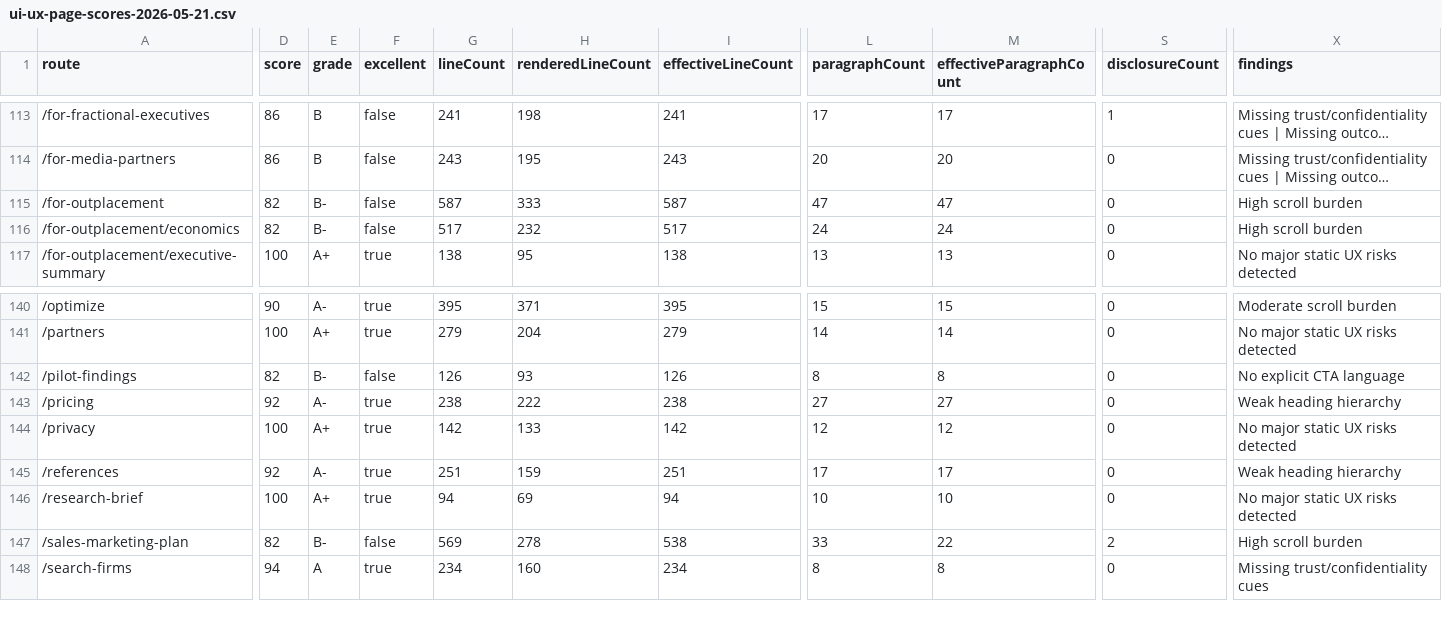
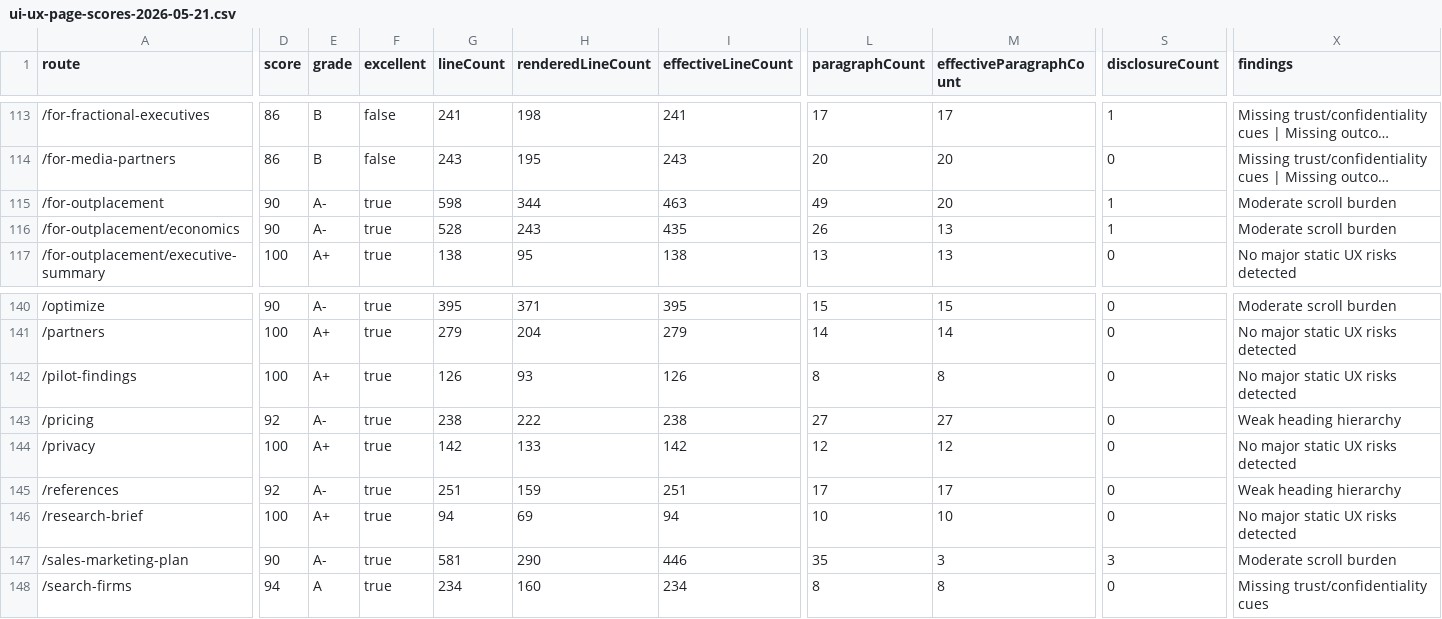
Before and after one commit to richrothschild/startingmonday, a CSV file: docs/ui-ux-page-scores-2026-05-21.csv, drawn as a sheet; only a part is shown, gaps mark what is left out; long unchanged cells end in …; the diff covers the shown part only; the diff names each change by its address in the sheet, - before the commit and + after, or states it on an @@ line.

```diff
--- a/docs/ui-ux-page-scores-2026-05-21.csv
+++ b/docs/ui-ux-page-scores-2026-05-21.csv
-D115:D116 (score): 82
+D115:D116 (score): 90
-E115:E116 (grade): B-
+E115:E116 (grade): A-
-F115:F116 (excellent): false
+F115:F116 (excellent): true
-G115 (lineCount): 587
+G115 (lineCount): 598
-H115 (renderedLineCount): 333
+H115 (renderedLineCount): 344
-I115 (effectiveLineCount): 587
+I115 (effectiveLineCount): 463
-L115 (paragraphCount): 47
+L115 (paragraphCount): 49
-M115 (effectiveParagraphCount): 47
+M115 (effectiveParagraphCount): 20
-S115:S116 (disclosureCount): 0
+S115:S116 (disclosureCount): 1
-X115:X116 (findings): High scroll burden
+X115:X116 (findings): Moderate scroll burden
-G116 (lineCount): 517
+G116 (lineCount): 528
-H116 (renderedLineCount): 232
+H116 (renderedLineCount): 243
-I116 (effectiveLineCount): 517
+I116 (effectiveLineCount): 435
-L116 (paragraphCount): 24
+L116 (paragraphCount): 26
-M116 (effectiveParagraphCount): 24
+M116 (effectiveParagraphCount): 13
-D142 (score): 82
+D142 (score): 100
-E142 (grade): B-
+E142 (grade): A+
-F142 (excellent): false
+F142 (excellent): true
-X142 (findings): No explicit CTA language
+X142 (findings): No major static UX risks detected
-D147 (score): 82
+D147 (score): 90
-E147 (grade): B-
+E147 (grade): A-
-F147 (excellent): false
+F147 (excellent): true
-G147 (lineCount): 569
+G147 (lineCount): 581
-H147 (renderedLineCount): 278
+H147 (renderedLineCount): 290
-I147 (effectiveLineCount): 538
+I147 (effectiveLineCount): 446
-L147 (paragraphCount): 33
+L147 (paragraphCount): 35
-M147 (effectiveParagraphCount): 22
+M147 (effectiveParagraphCount): 3
-S147 (disclosureCount): 2
+S147 (disclosureCount): 3
-X147 (findings): High scroll burden
+X147 (findings): Moderate scroll burden
```
Also changed, not shown: 20 edited cells elsewhere in this file, 8 other files.
